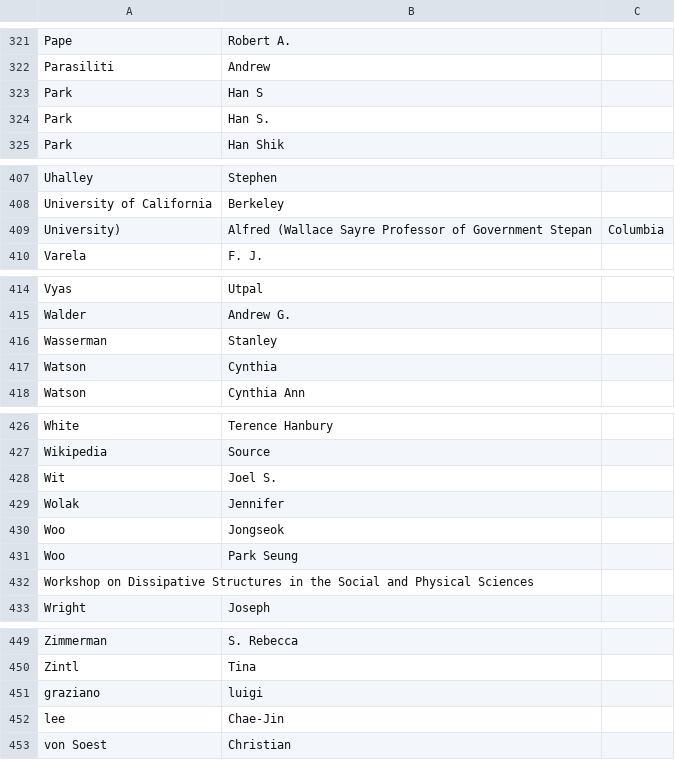
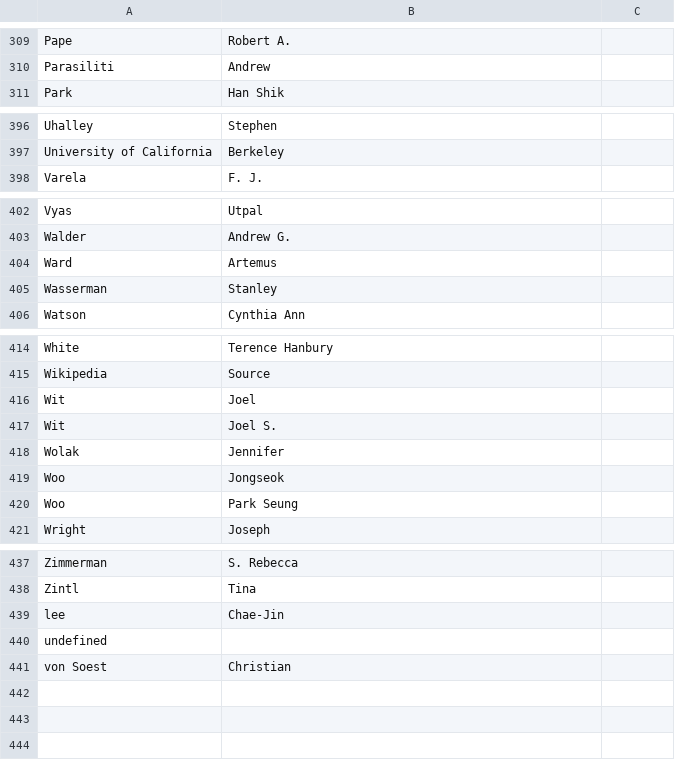
Before and after one commit to seouljake/lit-review-network, a CSV file: 2 data cleaning_clean nodes in zotero/authors_disambiguated.csv, drawn as a sheet; only a part is shown, gaps mark what is left out; removed rows and columns are numbered as before the commit, all else as after; the diff covers the shown part only; the diff names each change by its address in the sheet, - before the commit and + after, or states it on an @@ line.

```diff
--- a/2 data cleaning_clean nodes in zotero/authors_disambiguated.csv
+++ b/2 data cleaning_clean nodes in zotero/authors_disambiguated.csv
-row 323: Park | Han S
-row 324: Park | Han S.
-row 409: University) | Alfred (Wallace Sayre Professor of Government Stepan | Columbia
+row 404: Ward | Artemus
-row 417: Watson | Cynthia
+row 416: Wit | Joel
-row 432: Workshop on Dissipative Structures in the Social and Physical Sciences
-row 451: graziano | luigi
+row 440: undefined
```
Also changed, not shown: 13 added rows, 22 removed rows and 1 edited cell elsewhere in this file, 2 data cleaning_clean nodes in zotero/publication titles_disambiguated.csv, 10 other files.
